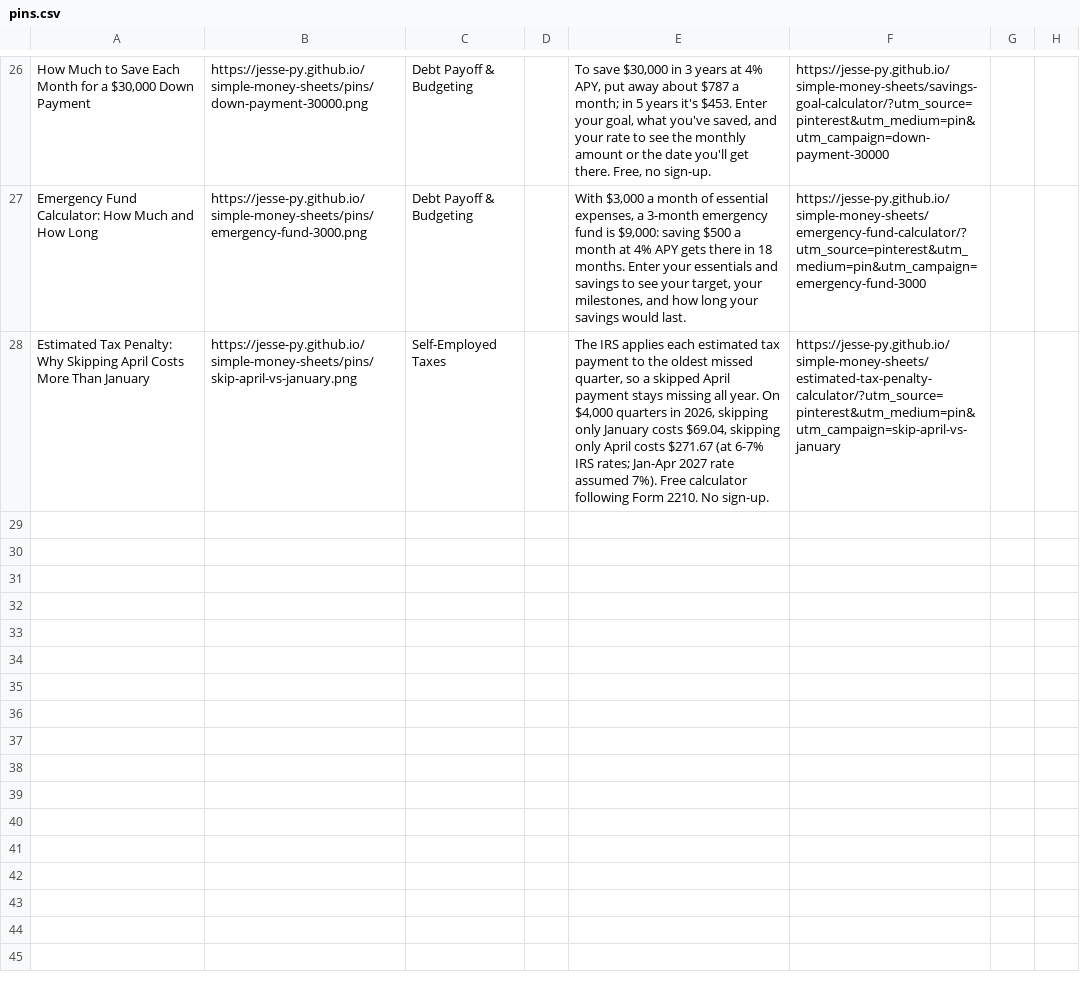
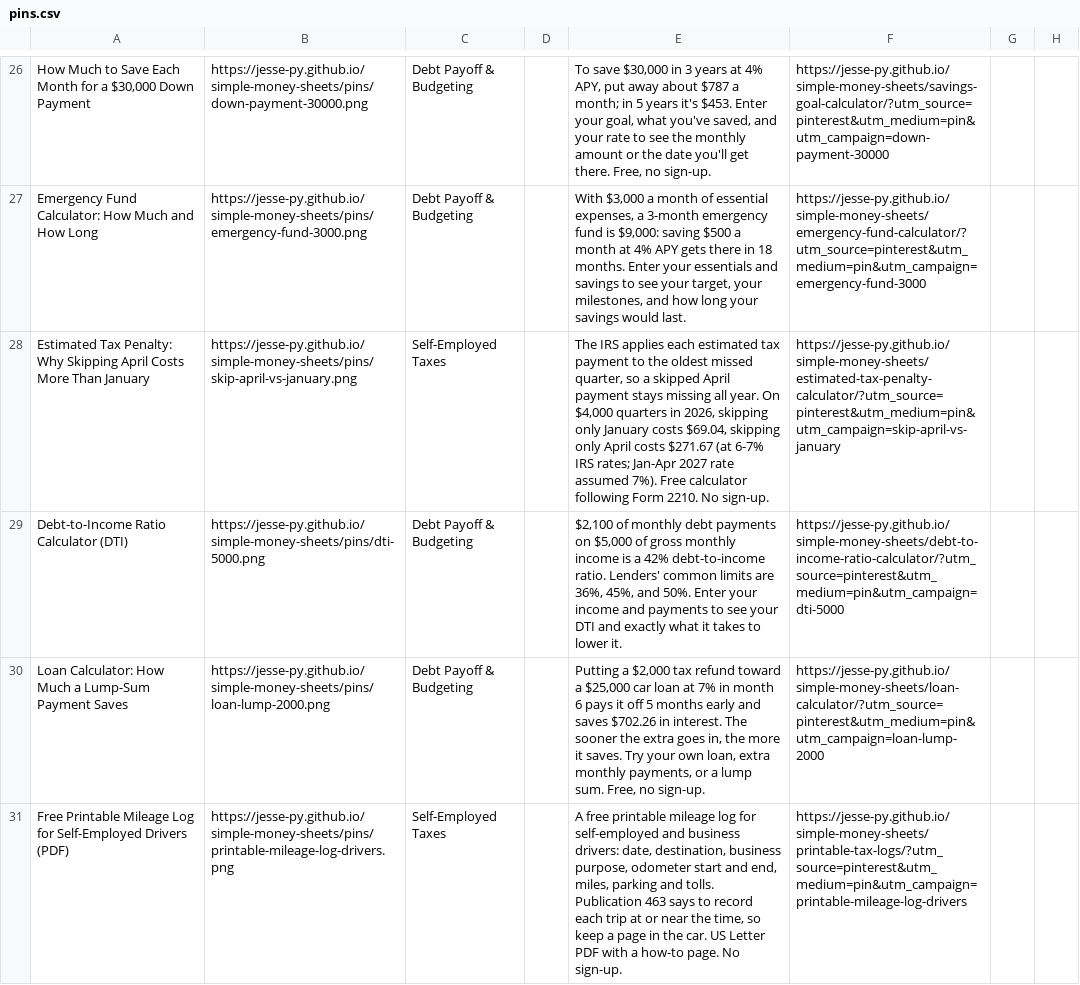
Before and after one commit to Jesse-py/simple-money-sheets, a CSV file: pins/pins.csv, drawn as a sheet; only a part is shown, gaps mark what is left out; the diff names each change by its address in the sheet, - before the commit and + after, or states it on an @@ line.

```diff
--- a/pins/pins.csv
+++ b/pins/pins.csv
+row 29: Debt-to-Income Ratio Calculator (DTI) | https://jesse-py.github.io/simple-money-sheets/pins/dti-5000.png | Debt Payoff & Budgeting |  | $2,100 of monthly debt payments on $5,000 of gross monthly income is a 42% debt-to-income ratio. Lenders' common limits are 36%, 45%, and 50%. Enter your income and payments to see your DTI and exactly what it takes to lower it. | https://jesse-py.github.io/simple-money-sheets/debt-to-income-ratio-calculator/?utm_source=pinterest&utm_medium=pin&utm_campaign=dti-5000
+row 30: Loan Calculator: How Much a Lump-Sum Payment Saves | https://jesse-py.github.io/simple-money-sheets/pins/loan-lump-2000.png | Debt Payoff & Budgeting |  | Putting a $2,000 tax refund toward a $25,000 car loan at 7% in month 6 pays it off 5 months early and saves $702.26 in interest. The sooner the extra goes in, the more it saves. Try your own loan, extra monthly payments, or a lump sum. Free, no sign-up. | https://jesse-py.github.io/simple-money-sheets/loan-calculator/?utm_source=pinterest&utm_medium=pin&utm_campaign=loan-lump-2000
+row 31: Free Printable Mileage Log for Self-Employed Drivers (PDF) | https://jesse-py.github.io/simple-money-sheets/pins/printable-mileage-log-drivers.png | Self-Employed Taxes |  | A free printable mileage log for self-employed and business drivers: date, destination, business purpose, odometer start and end, miles, parking and tolls. Publication 463 says to record each trip at or near the time, so keep a page in the car. US Letter PDF with a how-to page. No sign-up. | https://jesse-py.github.io/simple-money-sheets/printable-tax-logs/?utm_source=pinterest&utm_medium=pin&utm_campaign=printable-mileage-log-drivers
```
Also changed, not shown: 7 other files.
